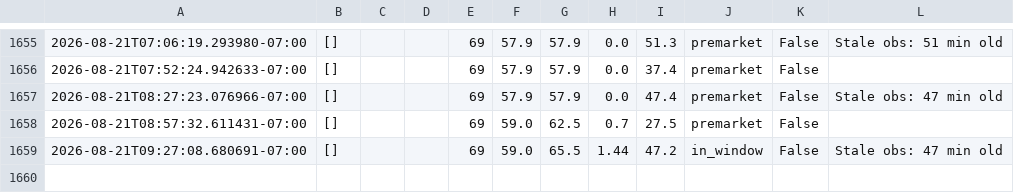
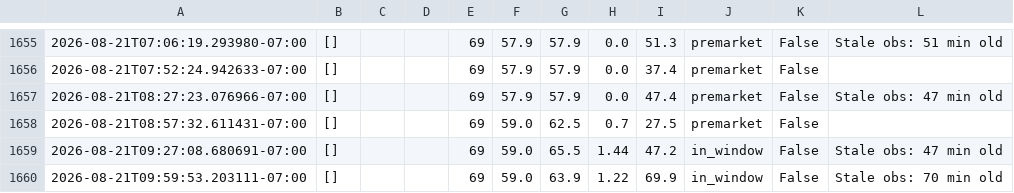
Before and after one commit to josemjuarez08-rgb/TMAX, a CSV file: tmax_log.csv, drawn as a sheet; only a part is shown, gaps mark what is left out; the diff names each change by its address in the sheet, - before the commit and + after, or states it on an @@ line.

```diff
--- a/tmax_log.csv
+++ b/tmax_log.csv
+row 1660: 2026-08-21T09:59:53.203111-07:00 | [] |  |  | 69 | 59.0 | 63.9 | 1.22 | 69.9 | in_window | False | Stale obs: 70 min old
```
